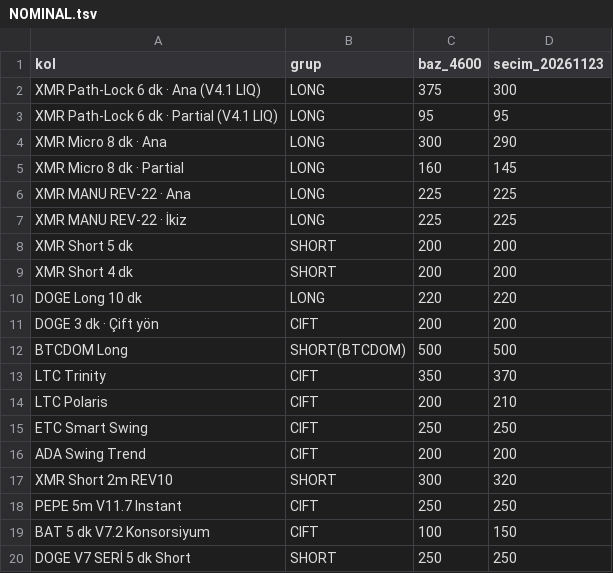
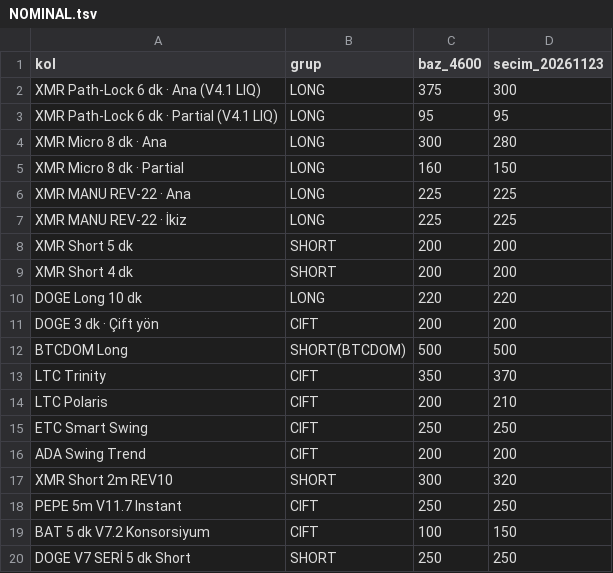
Before and after one commit to altug1986/PINE_HELLO_WORLD, a TSV file: research/CYBORG_4600_SECIM_20261123/NOMINAL.tsv, drawn as a sheet.

```diff
--- a/research/CYBORG_4600_SECIM_20261123/NOMINAL.tsv
+++ b/research/CYBORG_4600_SECIM_20261123/NOMINAL.tsv
@@ -3,4 +3,4 @@ XMR Path-Lock 6 dk · Ana (V4.1 LIQ)	LONG	375	300
 XMR Path-Lock 6 dk · Partial (V4.1 LIQ)	LONG	95	95
-XMR Micro 8 dk · Ana	LONG	300	290
-XMR Micro 8 dk · Partial	LONG	160	145
+XMR Micro 8 dk · Ana	LONG	300	280
+XMR Micro 8 dk · Partial	LONG	160	150
 XMR MANU REV-22 · Ana	LONG	225	225
```
Also changed, not shown: 1 other file.
